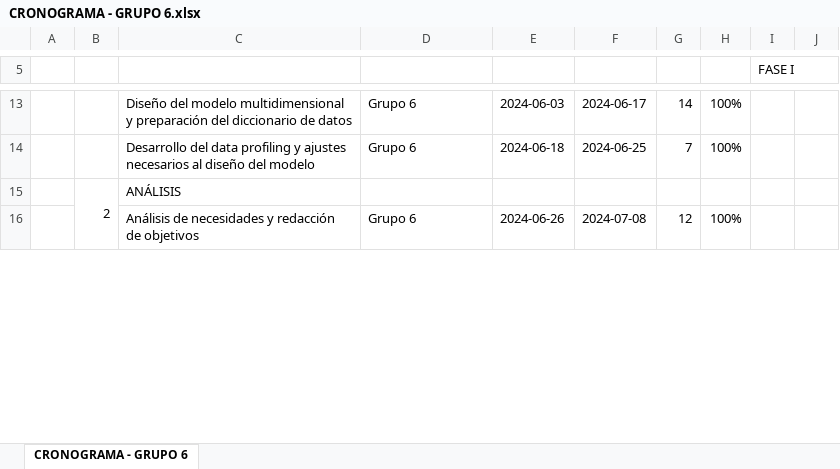
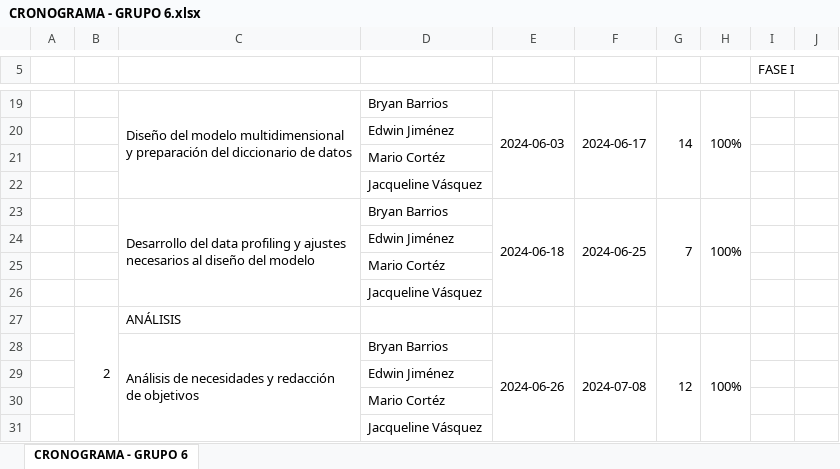
Before and after one commit to MarioArgueta1/Gp06_Proyecto_DW, an Excel workbook: Recursos adicionales/CRONOGRAMA - GRUPO 6.xlsx, sheet CRONOGRAMA - GRUPO 6, drawn as a sheet; only a part is shown, gaps mark what is left out; values as stored, in another font and other column widths than the file's, no cell formats; conditional formats not drawn; addresses are those after the commit; rows hold the shown columns only; the diff covers the shown part only; the diff names each change by its address in the sheet, - before the commit and + after, or states it on an @@ line.

```diff
--- a/Recursos adicionales/CRONOGRAMA - GRUPO 6.xlsx (sheet CRONOGRAMA - GRUPO 6)
+++ b/Recursos adicionales/CRONOGRAMA - GRUPO 6.xlsx (sheet CRONOGRAMA - GRUPO 6)
+C19:C22 merged
-D19: Grupo 6
+D19: Bryan Barrios
+E19:E22 merged
+F19:F22 merged
+G19:G22 merged
+H19:H22 merged
+row 20:  |  |  | Edwin Jiménez
+row 21:  |  |  | Mario Cortéz
+row 22:  |  |  | Jacqueline Vásquez
+C23:C26 merged
-D23: Grupo 6
+D23: Bryan Barrios
+E23:E26 merged
+F23:F26 merged
+G23:G26 merged
+H23:H26 merged
+row 24:  |  |  | Edwin Jiménez
+row 25:  |  |  | Mario Cortéz
+row 26:  |  |  | Jacqueline Vásquez
+C28:C31 merged
-D28: Grupo 6
+D28: Bryan Barrios
+E28:E31 merged
+F28:F31 merged
+G28:G31 merged
+H28:H31 merged
+row 29:  |  |  | Edwin Jiménez
+row 30:  |  |  | Mario Cortéz
+row 31:  |  |  | Jacqueline Vásquez
```
Also changed, not shown: 42 added rows, 25 edited cells and merged cells elsewhere in this sheet, cell formats, formulas that keep their value.
